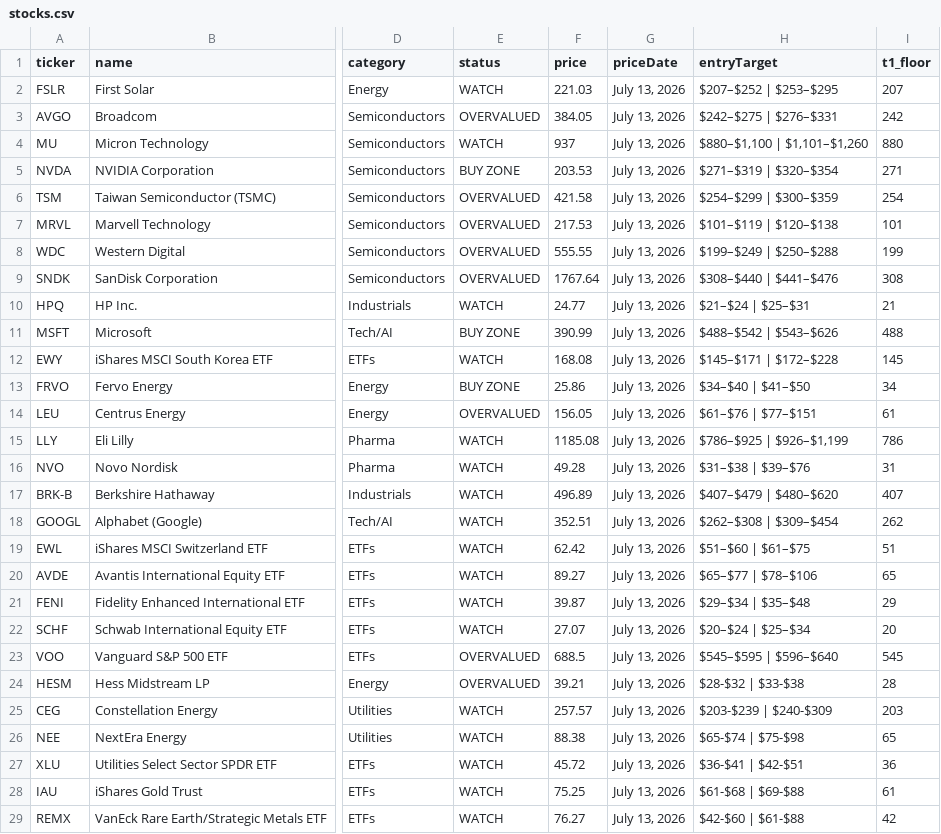
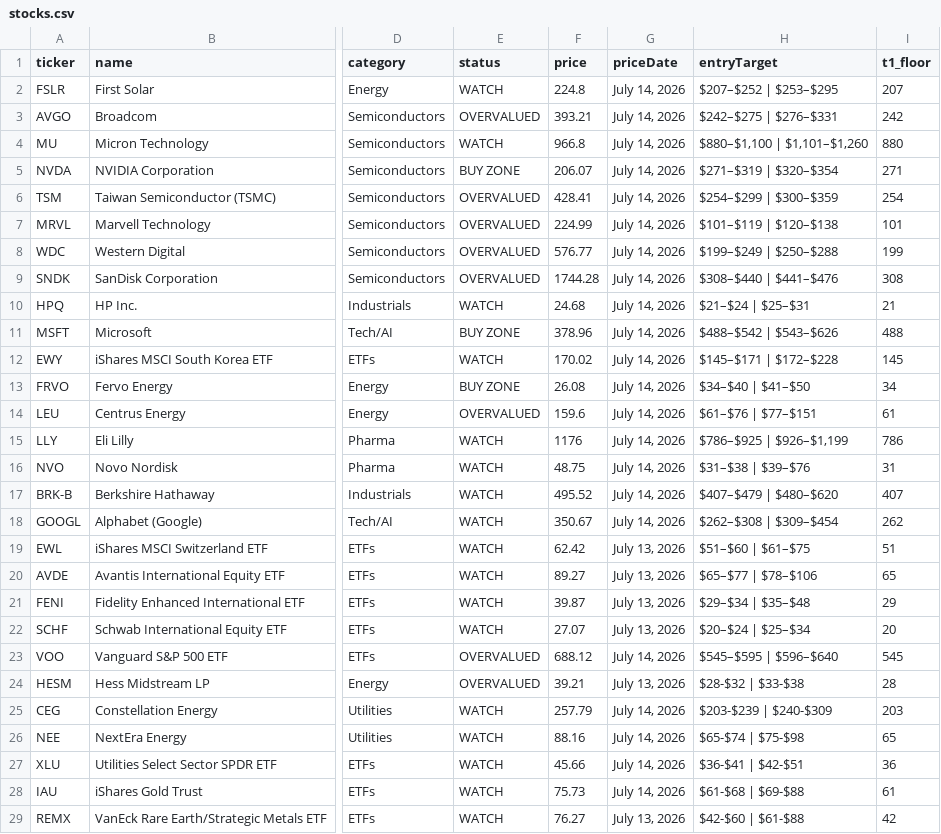
Before and after one commit to PVega007/stock-dashboard, a CSV file: stocks.csv, drawn as a sheet; only a part is shown, gaps mark what is left out; the diff covers the shown part only; the diff names each change by its address in the sheet, - before the commit and + after, or states it on an @@ line.

```diff
--- a/stocks.csv
+++ b/stocks.csv
-F2 (price): 221.03
+F2 (price): 224.8
-G2:G18 (priceDate): July 13, 2026
+G2:G18 (priceDate): July 14, 2026
-F3 (price): 384.05
+F3 (price): 393.21
-F4 (price): 937
+F4 (price): 966.8
-F5 (price): 203.53
+F5 (price): 206.07
-F6 (price): 421.58
+F6 (price): 428.41
-F7 (price): 217.53
+F7 (price): 224.99
-F8 (price): 555.55
+F8 (price): 576.77
-F9 (price): 1767.64
+F9 (price): 1744.28
-F10 (price): 24.77
+F10 (price): 24.68
-F11 (price): 390.99
+F11 (price): 378.96
-F12 (price): 168.08
+F12 (price): 170.02
-F13 (price): 25.86
+F13 (price): 26.08
-F14 (price): 156.05
+F14 (price): 159.6
-F15 (price): 1185.08
+F15 (price): 1176
-F16 (price): 49.28
+F16 (price): 48.75
-F17 (price): 496.89
+F17 (price): 495.52
-F18 (price): 352.51
+F18 (price): 350.67
-F23 (price): 688.5
+F23 (price): 688.12
-G23 (priceDate): July 13, 2026
+G23 (priceDate): July 14, 2026
-F25 (price): 257.57
+F25 (price): 257.79
-G25:G28 (priceDate): July 13, 2026
+G25:G28 (priceDate): July 14, 2026
-F26 (price): 88.38
+F26 (price): 88.16
-F27 (price): 45.72
+F27 (price): 45.66
-F28 (price): 75.25
+F28 (price): 75.73
```
Also changed, not shown: 6 edited cells elsewhere in this file, 4 other files.
